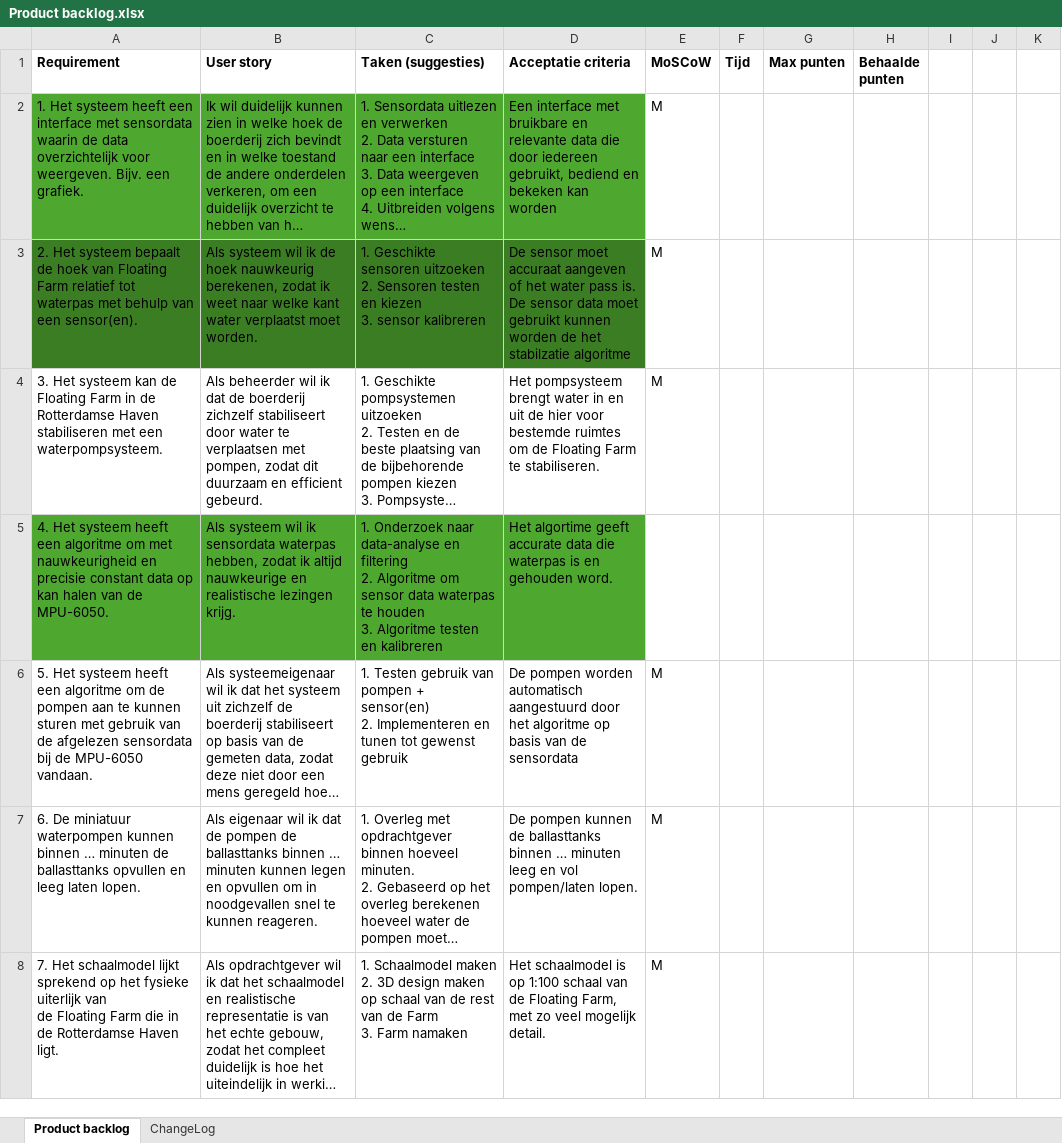
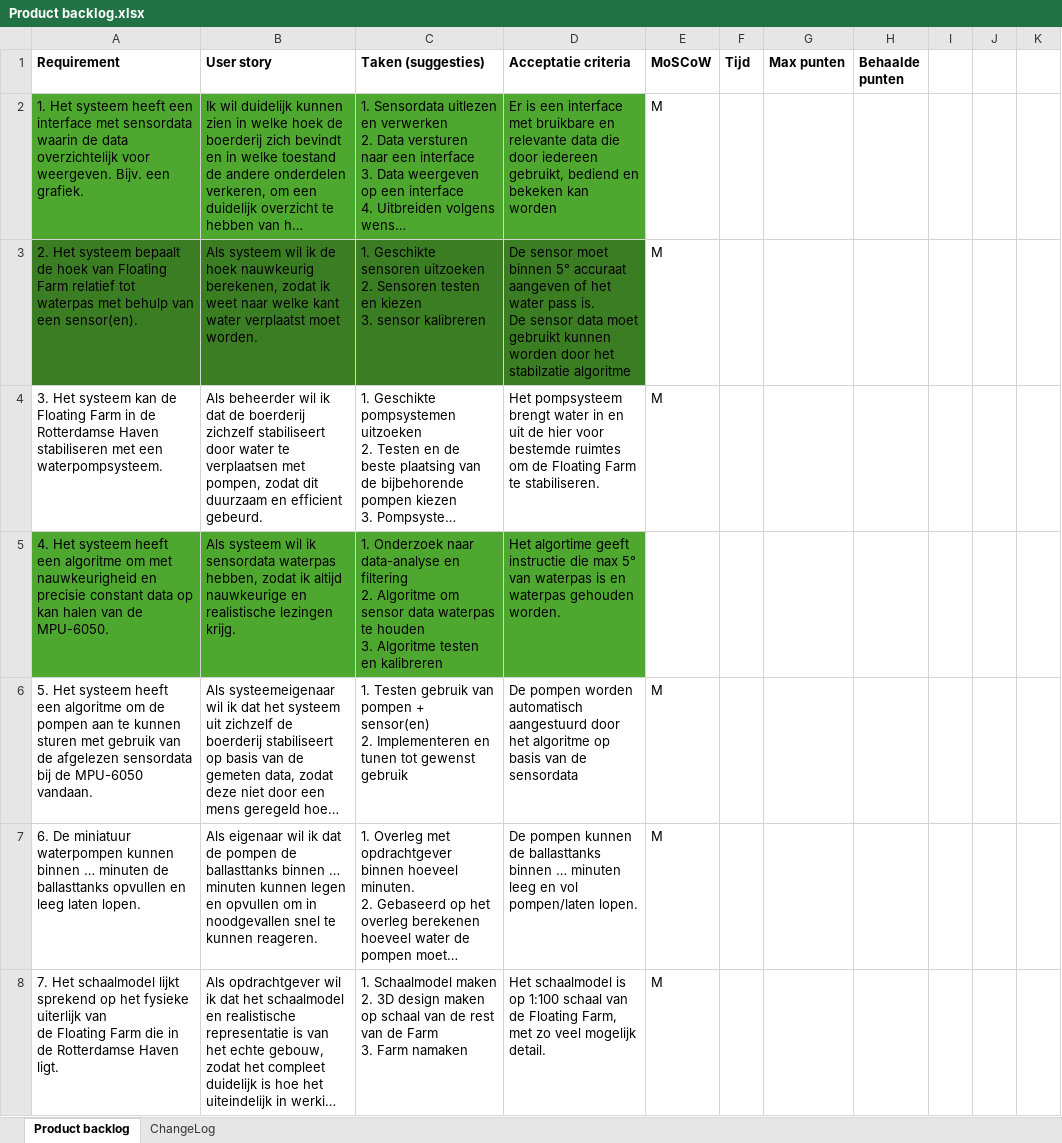
Before and after one commit to Matthijs-Hart/Project-5-6---Floating-Farm, an Excel workbook: Opleverset/Documentatie/Product backlog.xlsx, sheet Product backlog, drawn as a sheet; only a part is shown; long unchanged cells end in …; values as stored, in another font and other column widths than the file's, no borders; charts and pictures not drawn; ↵ is a line break in a cell; the diff covers the shown part only; the diff names each change by its address in the sheet, - before the commit and + after, or states it on an @@ line.

Commit message:
feedback toegepassed

```diff
--- a/Opleverset/Documentatie/Product backlog.xlsx (sheet Product backlog)
+++ b/Opleverset/Documentatie/Product backlog.xlsx (sheet Product backlog)
-D2 (Acceptatie criteria): Een interface met…
+D2 (Acceptatie criteria): Er is een interface met…
-D3 (Acceptatie criteria): …sensor moet accuraat aangeven of het water pass is. ↵ De sensor data moet gebruikt kunnen worden de het stabilzatie…
+D3 (Acceptatie criteria): …sensor moet binnen 5° accuraat aangeven of het water pass is. ↵ De sensor data moet gebruikt kunnen worden door het stabilzatie…
-D5 (Acceptatie criteria): …algortime geeft accurate data die waterpas is en gehouden word.
+D5 (Acceptatie criteria): …algortime geeft instructie die max 5° van waterpas is en waterpas gehouden worden.
```
Also changed, not shown: 1 edited cell elsewhere in this sheet, charts or pictures.
